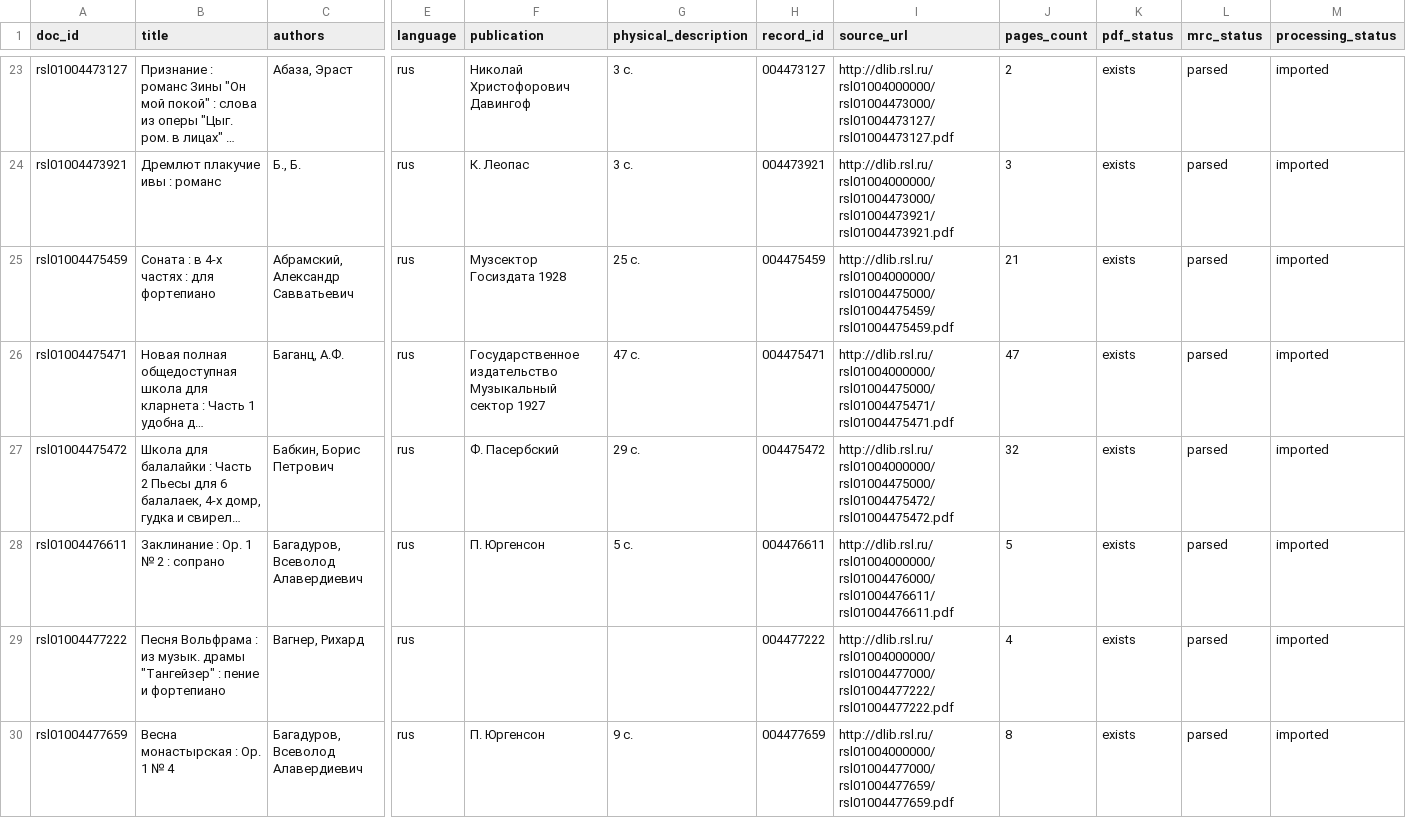
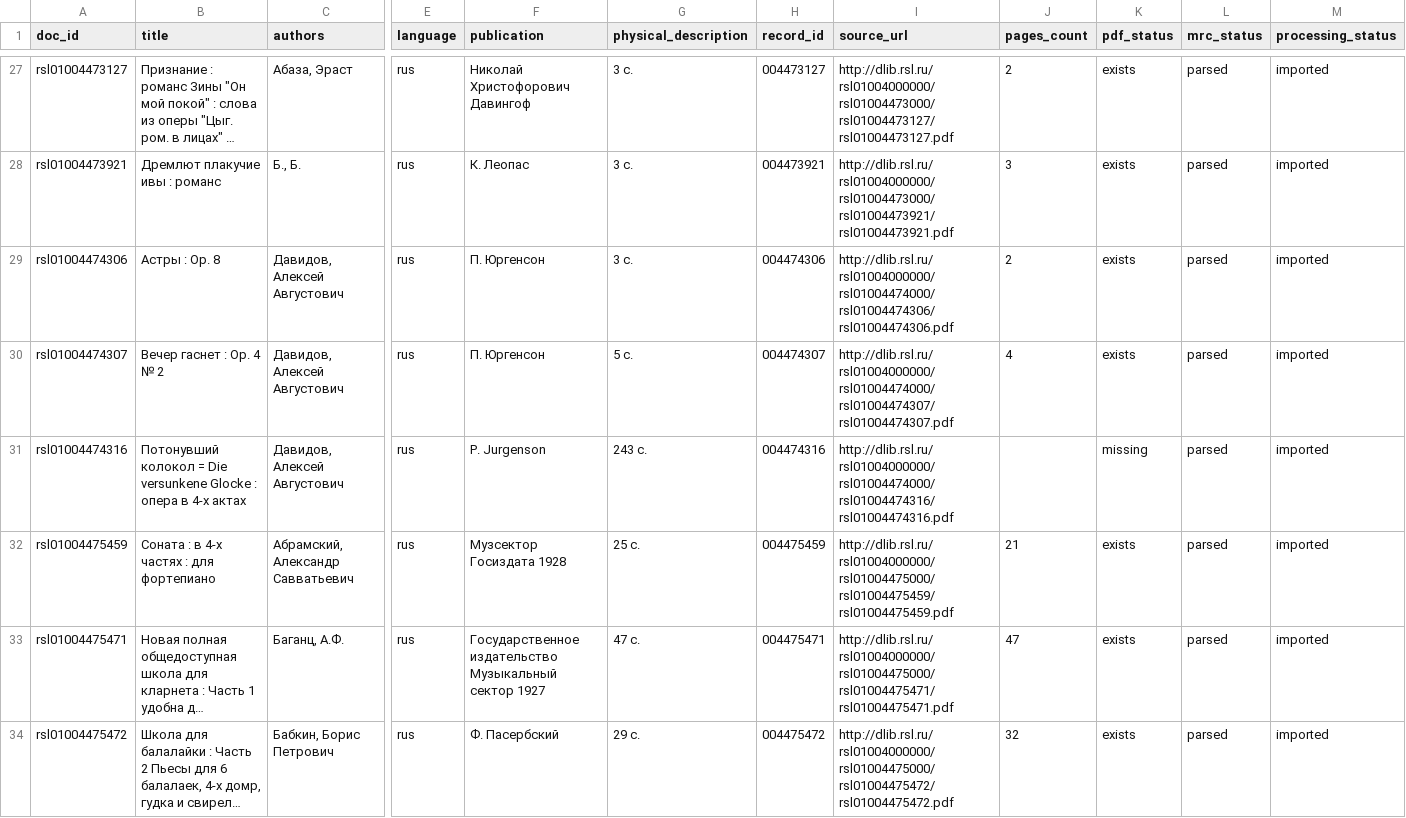
Before and after one commit to evgeniykolesnikov/notevision-omr, a CSV file: data/labels/document_inventory.csv, drawn as a sheet; only a part is shown, gaps mark what is left out; the shorter side is filled out with more unchanged rows; long unchanged cells end in …; rows hold the shown columns only; the diff covers the shown part only; the diff names each change by its address in the sheet, - before the commit and + after, or states it on an @@ line.

Commit message:
data: update thesis corpus labels and statistics

```diff
--- a/data/labels/document_inventory.csv
+++ b/data/labels/document_inventory.csv
+row 29: rsl01004474306 | Астры : Ор. 8 | Давидов, Алексей Августович | rus | П. Юргенсон | 3 с. | 004474306 | http://dlib.rsl.ru/rsl01004000000/rsl01004474000/rsl01004474306/rsl01004474306.pdf | 2 | exists | parsed | imported
+row 30: rsl01004474307 | Вечер гаснет : Ор. 4 № 2 | Давидов, Алексей Августович | rus | П. Юргенсон | 5 с. | 004474307 | http://dlib.rsl.ru/rsl01004000000/rsl01004474000/rsl01004474307/rsl01004474307.pdf | 4 | exists | parsed | imported
+row 31: rsl01004474316 | Потонувший колокол = Die versunkene Glocke : опера в 4-х актах | Давидов, Алексей Августович | rus | P. Jurgenson | 243 с. | 004474316 | http://dlib.rsl.ru/rsl01004000000/rsl01004474000/rsl01004474316/rsl01004474316.pdf |  | missing | parsed | imported
```
Also changed, not shown: 8 added rows elsewhere in this file, 3 other files.
